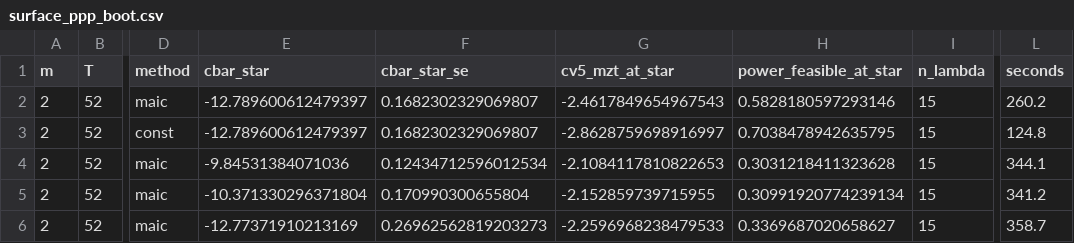
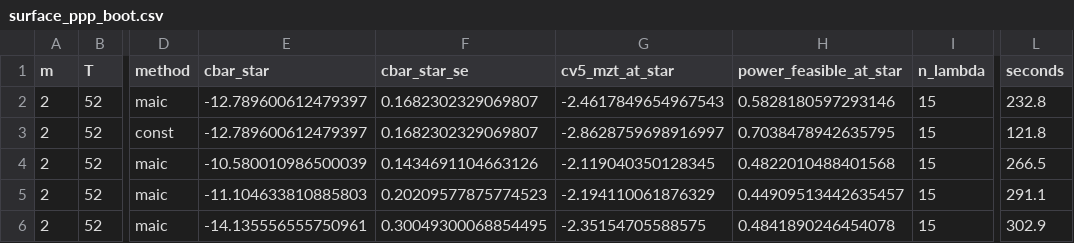
Before and after one commit to ricardogs-econ/model-LB-replication, a CSV file: boot_out/calib/surface_ppp_boot.csv, drawn as a sheet; only a part is shown, gaps mark what is left out; the diff names each change by its address in the sheet, - before the commit and + after, or states it on an @@ line.

```diff
--- a/boot_out/calib/surface_ppp_boot.csv
+++ b/boot_out/calib/surface_ppp_boot.csv
-L2 (seconds): 260.2
+L2 (seconds): 232.8
-L3 (seconds): 124.8
+L3 (seconds): 121.8
-E4 (cbar_star): -9.84531384071036
+E4 (cbar_star): -10.580010986500039
-F4 (cbar_star_se): 0.12434712596012534
+F4 (cbar_star_se): 0.1434691104663126
-G4 (cv5_mzt_at_star): -2.1084117810822653
+G4 (cv5_mzt_at_star): -2.119040350128345
-H4 (power_feasible_at_star): 0.3031218411323628
+H4 (power_feasible_at_star): 0.4822010488401568
-L4 (seconds): 344.1
+L4 (seconds): 266.5
-E5 (cbar_star): -10.371330296371804
+E5 (cbar_star): -11.104633810885803
-F5 (cbar_star_se): 0.170990300655804
+F5 (cbar_star_se): 0.20209577875774523
-G5 (cv5_mzt_at_star): -2.152859739715955
+G5 (cv5_mzt_at_star): -2.194110061876329
-H5 (power_feasible_at_star): 0.30991920774239134
+H5 (power_feasible_at_star): 0.44909513442635457
-L5 (seconds): 341.2
+L5 (seconds): 291.1
-E6 (cbar_star): -12.77371910213169
+E6 (cbar_star): -14.135556555750961
-F6 (cbar_star_se): 0.26962562819203273
+F6 (cbar_star_se): 0.30049300068854495
-G6 (cv5_mzt_at_star): -2.2596968238479533
+G6 (cv5_mzt_at_star): -2.35154705588575
-H6 (power_feasible_at_star): 0.3369687020658627
+H6 (power_feasible_at_star): 0.4841890246454078
-L6 (seconds): 358.7
+L6 (seconds): 302.9
```
Also changed, not shown: boot_out/empirical/ppp_empirical.csv, 22 other files.
